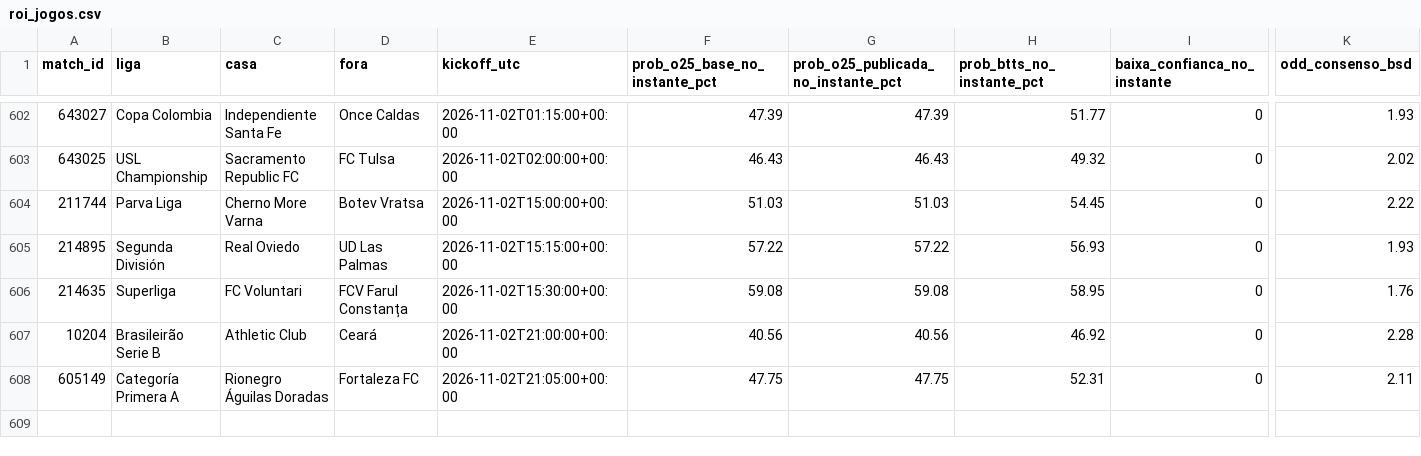
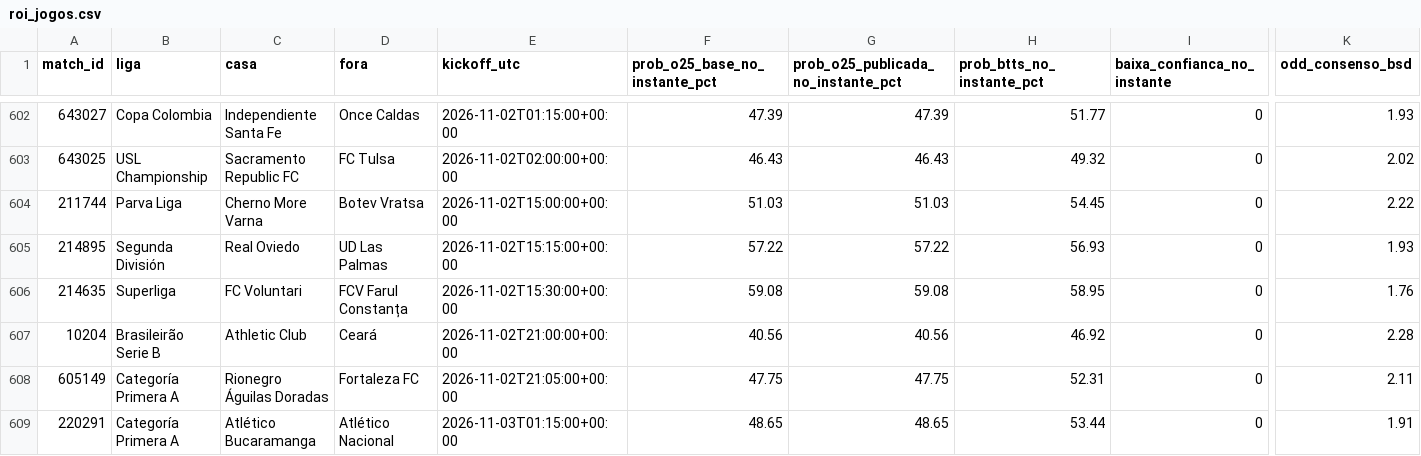
Before and after one commit to nunovinhas-creator/Monte-Carlos, a CSV file: roi_jogos.csv, drawn as a sheet; only a part is shown, gaps mark what is left out; rows hold the shown columns only; the diff names each change by its address in the sheet, - before the commit and + after, or states it on an @@ line.

```diff
--- a/roi_jogos.csv
+++ b/roi_jogos.csv
+row 609: 220291 | Categoría Primera A | Atlético Bucaramanga | Atlético Nacional | 2026-11-03T01:15:00+00:00 | 48.65 | 48.65 | 53.44 | 0 | 1.91
```
Also changed, not shown: 4 other files.
